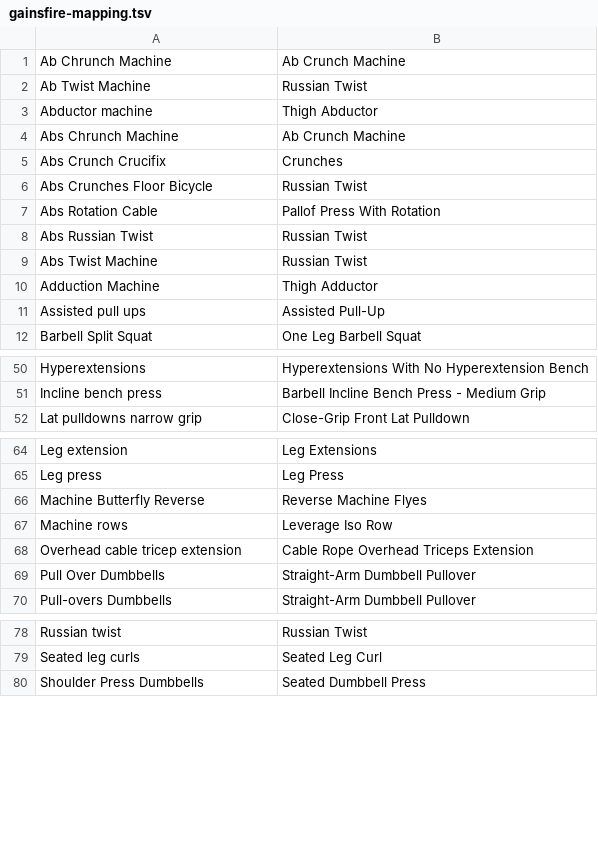
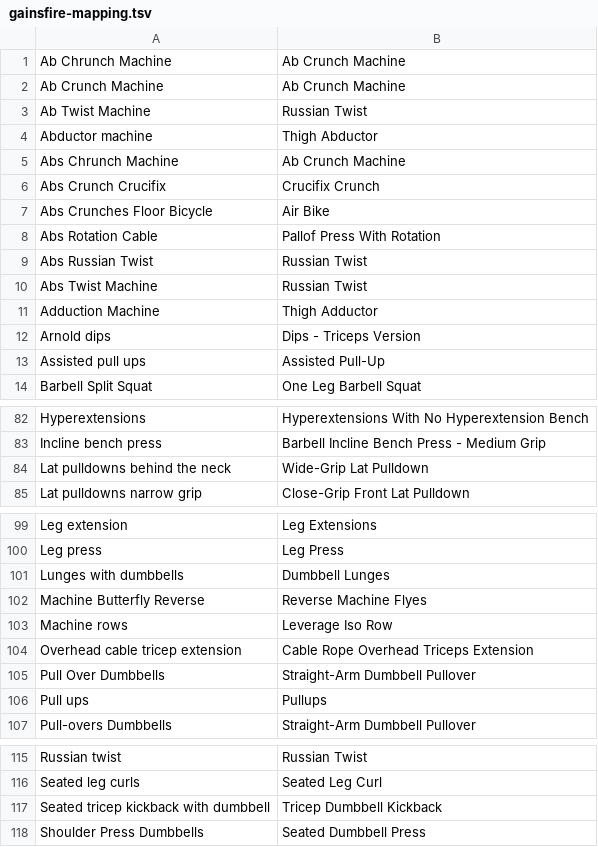
Before and after one commit to kaywiegand/gym-tracker-app, a TSV file: scripts/gainsfire-mapping.tsv, drawn as a sheet; only a part is shown, gaps mark what is left out; the diff covers the shown part only.

```diff
--- a/scripts/gainsfire-mapping.tsv
+++ b/scripts/gainsfire-mapping.tsv
@@ -1,2 +1,3 @@
 Ab Chrunch Machine	Ab Crunch Machine
+Ab Crunch Machine	Ab Crunch Machine
 Ab Twist Machine	Russian Twist
@@ -4,4 +5,4 @@ Abductor machine	Thigh Abductor
 Abs Chrunch Machine	Ab Crunch Machine
-Abs Crunch Crucifix	Crunches
-Abs Crunches Floor Bicycle	Russian Twist
+Abs Crunch Crucifix	Crucifix Crunch
+Abs Crunches Floor Bicycle	Air Bike
 Abs Rotation Cable	Pallof Press With Rotation
@@ -10,2 +11,3 @@ Abs Twist Machine	Russian Twist
 Adduction Machine	Thigh Adductor
+Arnold dips	Dips - Triceps Version
 Assisted pull ups	Assisted Pull-Up
@@ -51,2 +83,3 @@ Hyperextensions	Hyperextensions With No Hyperextension Bench
 Incline bench press	Barbell Incline Bench Press - Medium Grip
+Lat pulldowns   behind the neck	Wide-Grip Lat Pulldown
 Lat pulldowns   narrow grip	Close-Grip Front Lat Pulldown
@@ -65,2 +100,3 @@ Leg extension	Leg Extensions
 Leg press	Leg Press
+Lunges with dumbbells	Dumbbell Lunges
 Machine Butterfly Reverse	Reverse Machine Flyes
@@ -69,2 +105,3 @@ Overhead cable tricep extension	Cable Rope Overhead Triceps Extension
 Pull Over Dumbbells	Straight-Arm Dumbbell Pullover
+Pull ups	Pullups
 Pull-overs Dumbbells	Straight-Arm Dumbbell Pullover
@@ -79,2 +116,3 @@ Russian twist	Russian Twist
 Seated leg curls	Seated Leg Curl
+Seated tricep kickback with dumbbell	Tricep Dumbbell Kickback
 Shoulder Press Dumbbells	Seated Dumbbell Press
```
Also changed, not shown: 33 added rows and 1 edited cell elsewhere in this file, 4 other files.
